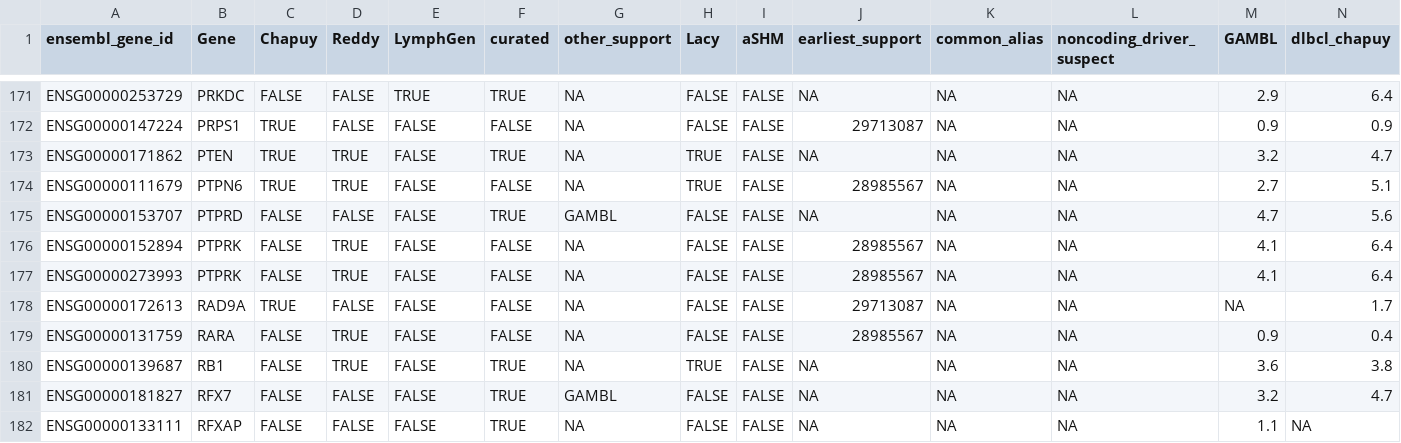
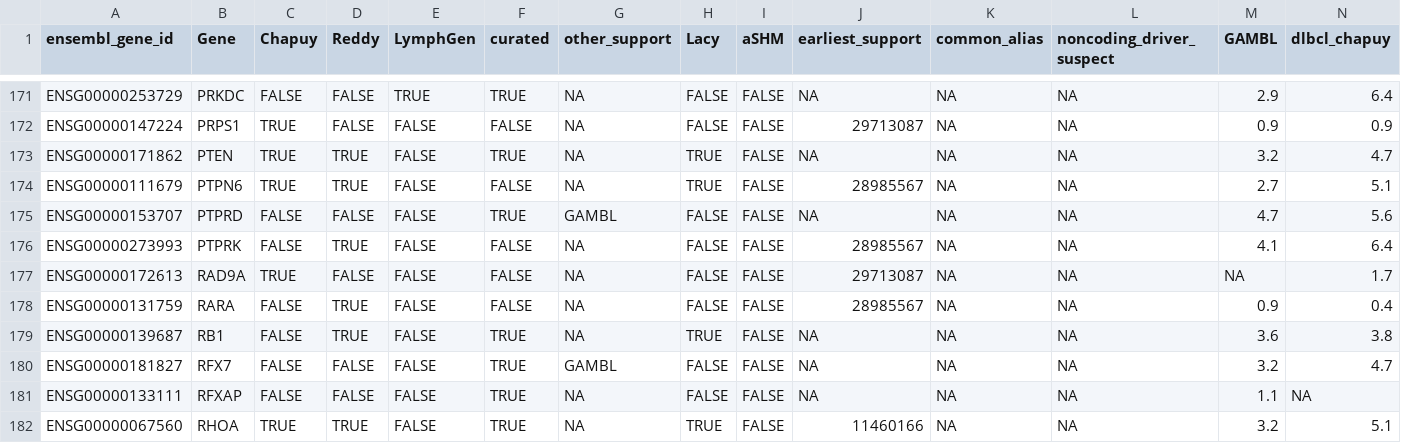
Before and after one commit to morinlab/LLMPP, a TSV file: resources/curated/dlbcl_genes_with_mutation_frequencies.tsv, drawn as a sheet; only a part is shown, gaps mark what is left out; the shorter side is filled out with more unchanged rows; rows hold the shown columns only; the diff names each change by its address in the sheet, - before the commit and + after, or states it on an @@ line.

Commit message:
rmdup

```diff
--- a/resources/curated/dlbcl_genes_with_mutation_frequencies.tsv
+++ b/resources/curated/dlbcl_genes_with_mutation_frequencies.tsv
-row 176: ENSG00000152894 | PTPRK | FALSE | TRUE | FALSE | FALSE | NA | FALSE | FALSE | 28985567 | NA | NA | 4.1 | 6.4
```
